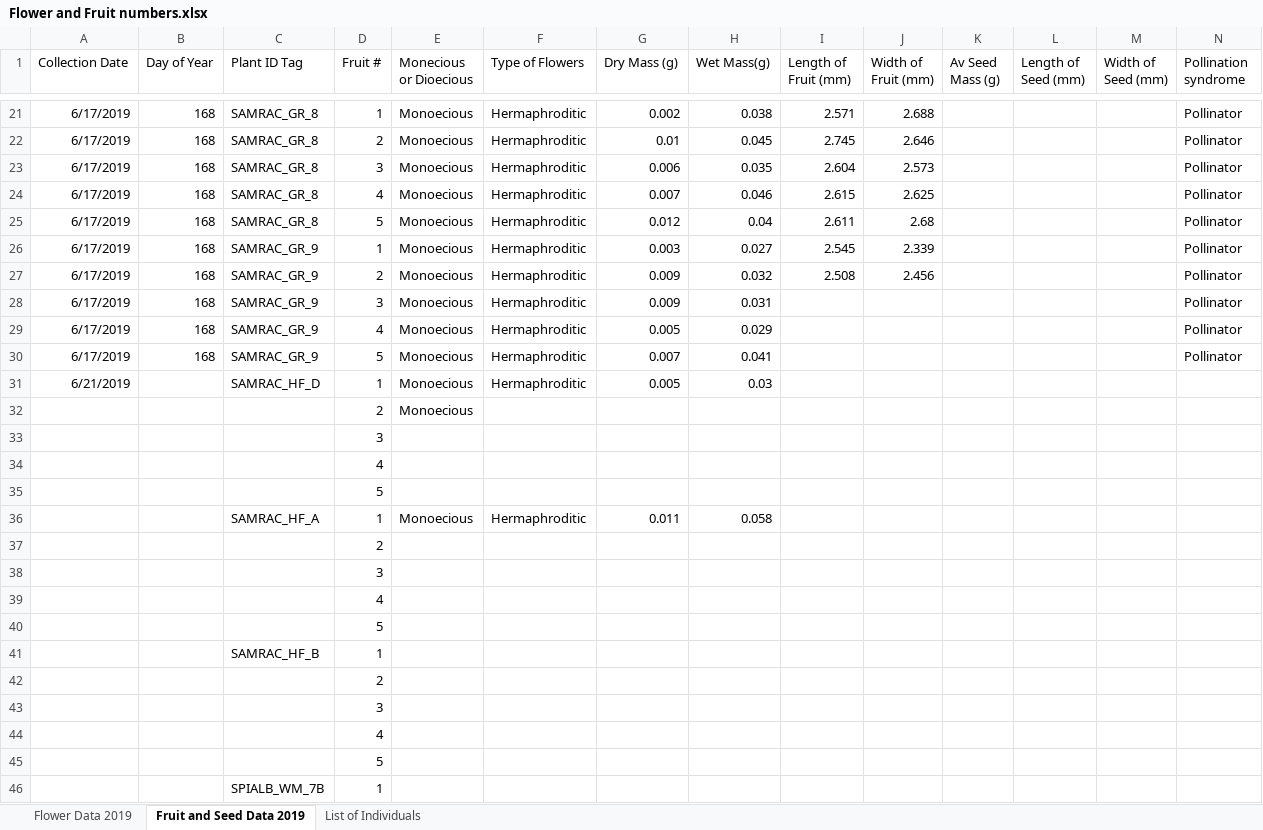
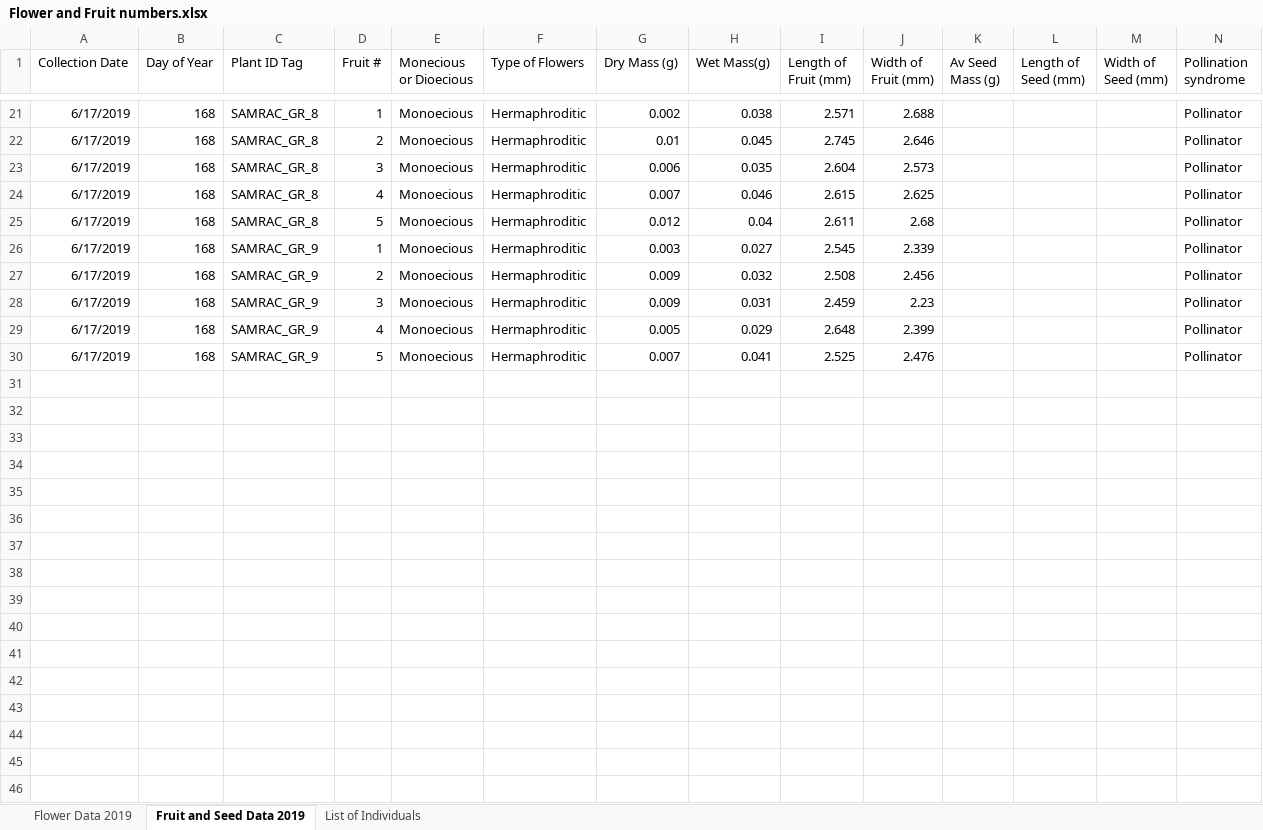
Before and after one commit to wrighterin/Phenophases-DRB, an Excel workbook: data/Flower and Fruit numbers.xlsx, sheet Fruit and Seed Data 2019, drawn as a sheet; only a part is shown, gaps mark what is left out; values as stored, in another font and other column widths than the file's, no borders; rows hold the shown columns only; the diff covers the shown part only; the diff names each change by its address in the sheet, - before the commit and + after, or states it on an @@ line.

Commit message:
Flower and Fruit update

```diff
--- a/data/Flower and Fruit numbers.xlsx (sheet Fruit and Seed Data 2019)
+++ b/data/Flower and Fruit numbers.xlsx (sheet Fruit and Seed Data 2019)
-I28 (Length of Fruit (mm)): (empty)
+I28 (Length of Fruit (mm)): 2.459
-J28 (Width of Fruit (mm)): (empty)
+J28 (Width of Fruit (mm)): 2.23
-I29 (Length of Fruit (mm)): (empty)
+I29 (Length of Fruit (mm)): 2.648
-J29 (Width of Fruit (mm)): (empty)
+J29 (Width of Fruit (mm)): 2.399
-I30 (Length of Fruit (mm)): (empty)
+I30 (Length of Fruit (mm)): 2.525
-J30 (Width of Fruit (mm)): (empty)
+J30 (Width of Fruit (mm)): 2.476
-row 31: 6/21/2019 |  | SAMRAC_HF_D | 1 | Monoecious | Hermaphroditic | 0.005 | 0.03
-row 32:  |  |  | 2 | Monoecious
-row 33:  |  |  | 3
-row 34:  |  |  | 4
-row 35:  |  |  | 5
-row 36:  |  | SAMRAC_HF_A | 1 | Monoecious | Hermaphroditic | 0.011 | 0.058
-row 37:  |  |  | 2
-row 38:  |  |  | 3
-row 39:  |  |  | 4
-row 40:  |  |  | 5
-row 41:  |  | SAMRAC_HF_B | 1
-row 42:  |  |  | 2
-row 43:  |  |  | 3
-row 44:  |  |  | 4
-row 45:  |  |  | 5
-row 46:  |  | SPIALB_WM_7B | 1
```
Also changed, not shown: 39 removed rows elsewhere in this sheet, sheet Flower Data 2019.
